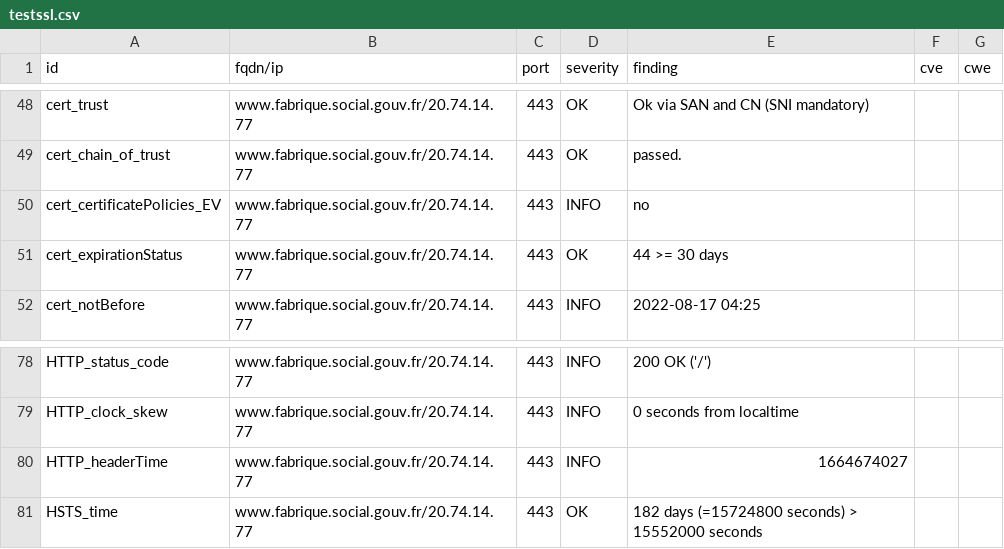
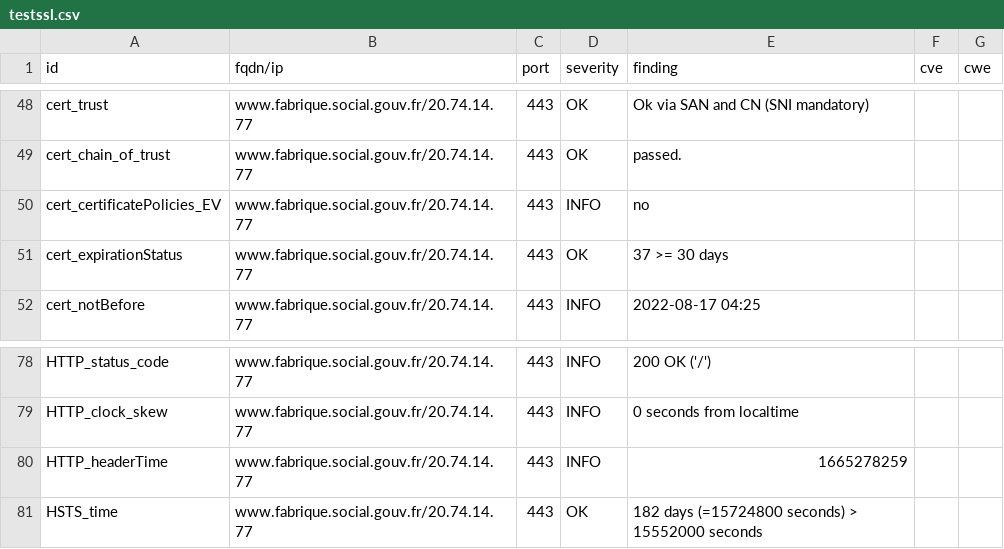
Before and after one commit to villesinternet/dashlord-collectivites, a CSV file: results/aHR0cHM6Ly93d3cuZmFicmlxdWUuc29jaWFsLmdvdXYuZnI=/testssl.csv, drawn as a sheet; only a part is shown, gaps mark what is left out.

```diff
--- a/results/aHR0cHM6Ly93d3cuZmFicmlxdWUuc29jaWFsLmdvdXYuZnI=/testssl.csv
+++ b/results/aHR0cHM6Ly93d3cuZmFicmlxdWUuc29jaWFsLmdvdXYuZnI=/testssl.csv
@@ -50,3 +50,3 @@
 "cert_certificatePolicies_EV","www.fabrique.social.gouv.fr/20.74.14.77","443","INFO","no","",""
-"cert_expirationStatus","www.fabrique.social.gouv.fr/20.74.14.77","443","OK","44 >= 30 days","",""
+"cert_expirationStatus","www.fabrique.social.gouv.fr/20.74.14.77","443","OK","37 >= 30 days","",""
 "cert_notBefore","www.fabrique.social.gouv.fr/20.74.14.77","443","INFO","2022-08-17 04:25","",""
@@ -79,3 +79,3 @@
 "HTTP_clock_skew","www.fabrique.social.gouv.fr/20.74.14.77","443","INFO","0 seconds from localtime","",""
-"HTTP_headerTime","www.fabrique.social.gouv.fr/20.74.14.77","443","INFO","1664674027","",""
+"HTTP_headerTime","www.fabrique.social.gouv.fr/20.74.14.77","443","INFO","1665278259","",""
 "HSTS_time","www.fabrique.social.gouv.fr/20.74.14.77","443","OK","182 days (=15724800 seconds) > 15552000 seconds","",""
```
Also changed, not shown: 15 other files.
